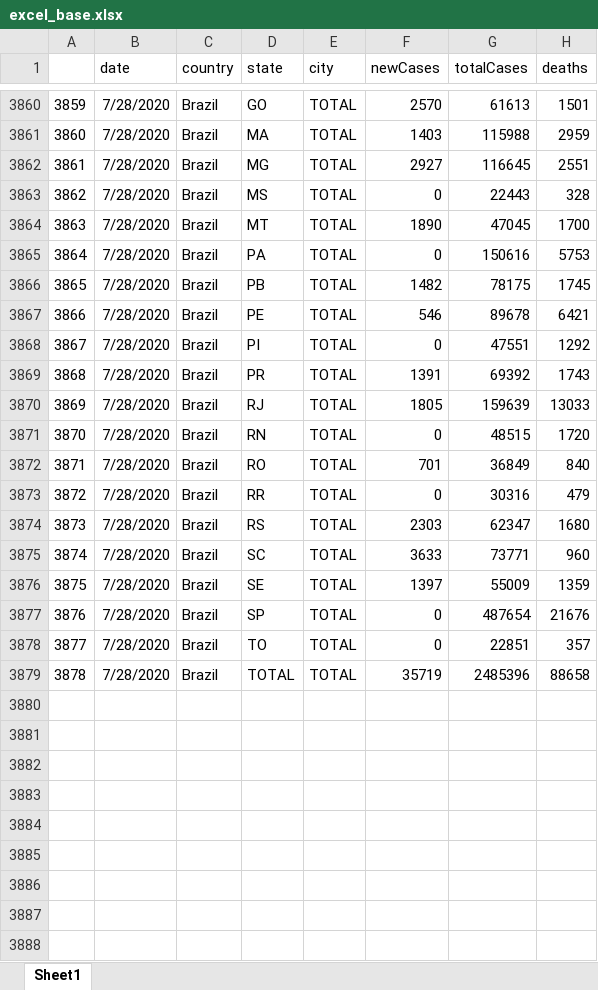
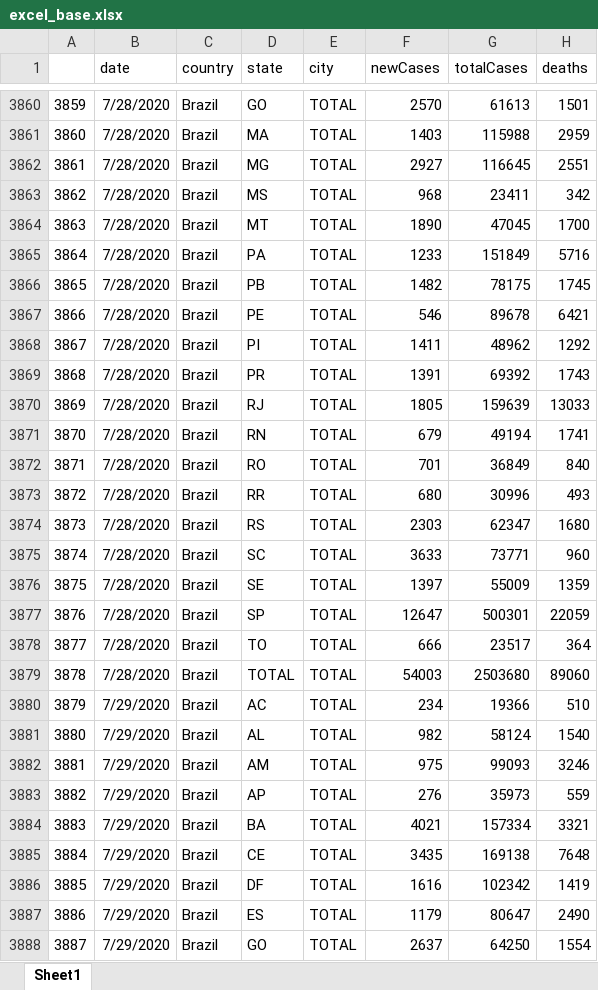
Before and after one commit to padulla/corona_dash, an Excel workbook: docs/excel_base.xlsx, sheet Sheet1, drawn as a sheet; only a part is shown, gaps mark what is left out; values as stored, in another font and other column widths than the file's, no borders; the diff covers the shown part only; the diff names each change by its address in the sheet, - before the commit and + after, or states it on an @@ line.

```diff
--- a/docs/excel_base.xlsx (sheet Sheet1)
+++ b/docs/excel_base.xlsx (sheet Sheet1)
-F3863 (newCases): 0
+F3863 (newCases): 968
-G3863 (totalCases): 22443
+G3863 (totalCases): 23411
-H3863 (deaths): 328
+H3863 (deaths): 342
-F3865 (newCases): 0
+F3865 (newCases): 1233
-G3865 (totalCases): 150616
+G3865 (totalCases): 151849
-H3865 (deaths): 5753
+H3865 (deaths): 5716
-F3868 (newCases): 0
+F3868 (newCases): 1411
-G3868 (totalCases): 47551
+G3868 (totalCases): 48962
-F3871 (newCases): 0
+F3871 (newCases): 679
-G3871 (totalCases): 48515
+G3871 (totalCases): 49194
-H3871 (deaths): 1720
+H3871 (deaths): 1741
-F3873 (newCases): 0
+F3873 (newCases): 680
-G3873 (totalCases): 30316
+G3873 (totalCases): 30996
-H3873 (deaths): 479
+H3873 (deaths): 493
-F3877 (newCases): 0
+F3877 (newCases): 12647
-G3877 (totalCases): 487654
+G3877 (totalCases): 500301
-H3877 (deaths): 21676
+H3877 (deaths): 22059
-F3878 (newCases): 0
+F3878 (newCases): 666
-G3878 (totalCases): 22851
+G3878 (totalCases): 23517
-H3878 (deaths): 357
+H3878 (deaths): 364
-F3879 (newCases): 35719
+F3879 (newCases): 54003
-G3879 (totalCases): 2485396
+G3879 (totalCases): 2503680
-H3879 (deaths): 88658
+H3879 (deaths): 89060
+row 3880: 3879 | 7/29/2020 | Brazil | AC | TOTAL | 234 | 19366 | 510
+row 3881: 3880 | 7/29/2020 | Brazil | AL | TOTAL | 982 | 58124 | 1540
+row 3882: 3881 | 7/29/2020 | Brazil | AM | TOTAL | 975 | 99093 | 3246
+row 3883: 3882 | 7/29/2020 | Brazil | AP | TOTAL | 276 | 35973 | 559
+row 3884: 3883 | 7/29/2020 | Brazil | BA | TOTAL | 4021 | 157334 | 3321
+row 3885: 3884 | 7/29/2020 | Brazil | CE | TOTAL | 3435 | 169138 | 7648
+row 3886: 3885 | 7/29/2020 | Brazil | DF | TOTAL | 1616 | 102342 | 1419
+row 3887: 3886 | 7/29/2020 | Brazil | ES | TOTAL | 1179 | 80647 | 2490
+row 3888: 3887 | 7/29/2020 | Brazil | GO | TOTAL | 2637 | 64250 | 1554
```
Also changed, not shown: 47 added rows elsewhere in this sheet, docs/excel_base_us.xlsx, docs/excel_sp.xlsx, 3 other files.
